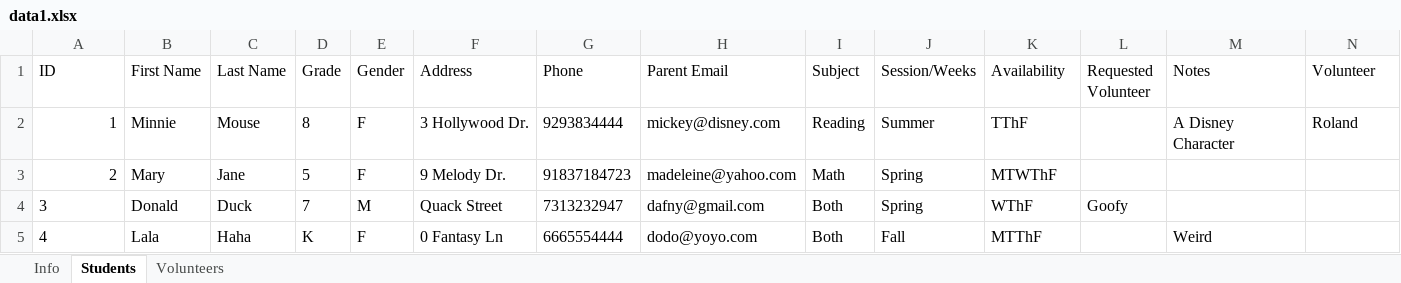
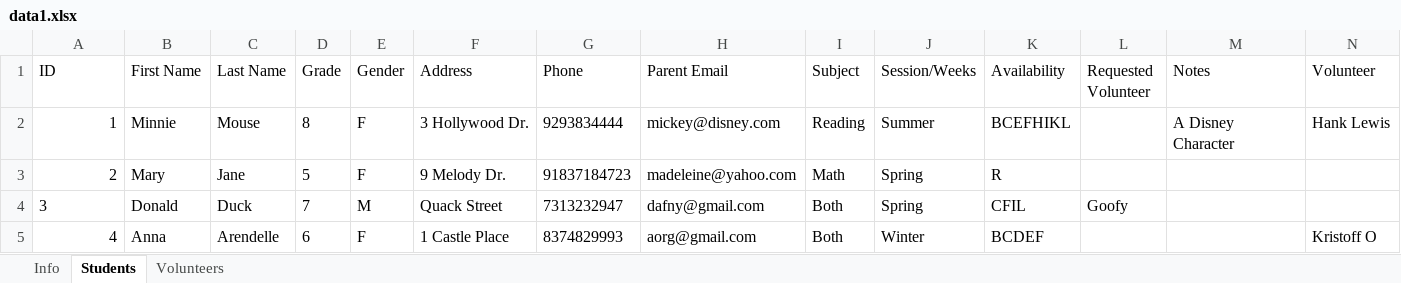
Before and after one commit to rfblue2/volunteer-manager, an Excel workbook: data1.xlsx, sheet Students, drawn as a sheet; values as stored, in another font and other column widths than the file's, no borders; the diff names each change by its address in the sheet, - before the commit and + after, or states it on an @@ line.

```diff
--- a/data1.xlsx (sheet Students)
+++ b/data1.xlsx (sheet Students)
-K2 (Availability): TThF
+K2 (Availability): BCEFHIKL
-N2 (Volunteer): Roland
+N2 (Volunteer): Hank Lewis
-K3 (Availability): MTWThF
+K3 (Availability): R
-K4 (Availability): WThF
+K4 (Availability): CFIL
-A5 alignment: left
+A5 alignment: right
-B5 (First Name): Lala
+B5 (First Name): Anna
-C5 (Last Name): Haha
+C5 (Last Name): Arendelle
-D5 (Grade): K
+D5 (Grade): 6
-F5 (Address): 0 Fantasy Ln
+F5 (Address): 1 Castle Place
-G5 (Phone): 6665554444
+G5 (Phone): 8374829993
-H5 (Parent Email): dodo@yoyo.com
+H5 (Parent Email): aorg@gmail.com
-J5 (Session/Weeks): Fall
+J5 (Session/Weeks): Winter
-K5 (Availability): MTThF
+K5 (Availability): BCDEF
-M5 (Notes): Weird
+M5 (Notes): (empty)
-N5 (Volunteer): (empty)
+N5 (Volunteer): Kristoff O
```
Also changed, not shown: sheet Volunteers, sheet Info, 24 other files.
